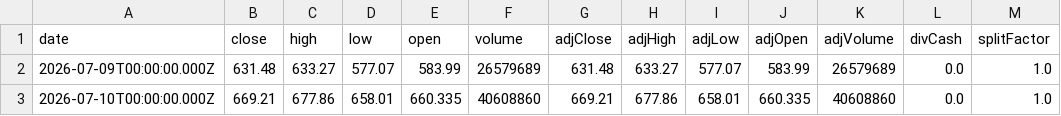
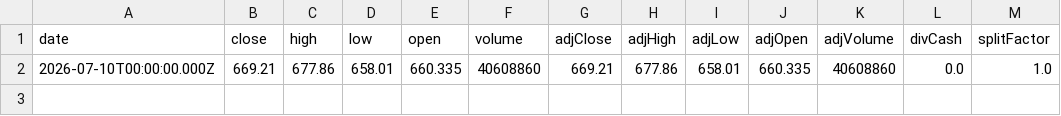
Before and after one commit to Ethan07914/stock_price_prediction, a CSV file: data/extracted_stock_data.csv, drawn as a sheet.

```diff
--- a/data/extracted_stock_data.csv
+++ b/data/extracted_stock_data.csv
@@ -1,3 +1,2 @@
 date,close,high,low,open,volume,adjClose,adjHigh,adjLow,adjOpen,adjVolume,divCash,splitFactor
-2026-07-09T00:00:00.000Z,631.48,633.27,577.07,583.99,26579689,631.48,633.27,577.07,583.99,26579689,0.0,1.0
 2026-07-10T00:00:00.000Z,669.21,677.86,658.01,660.335,40608860,669.21,677.86,658.01,660.335,40608860,0.0,1.0
```
Also changed, not shown: data/news_df_with_metrics.csv, data/preds_vs_actual.csv, 5 other files.
